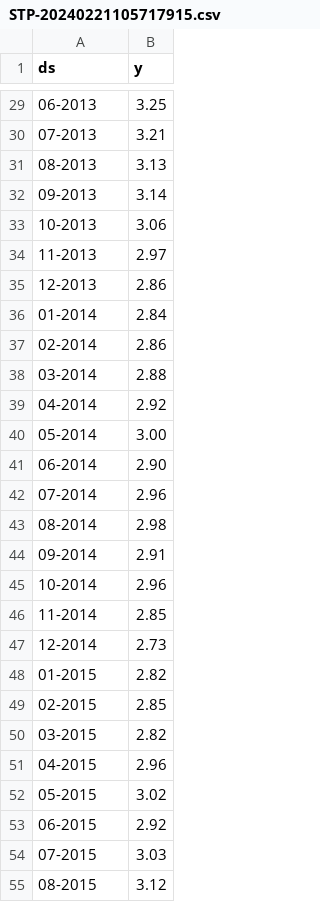
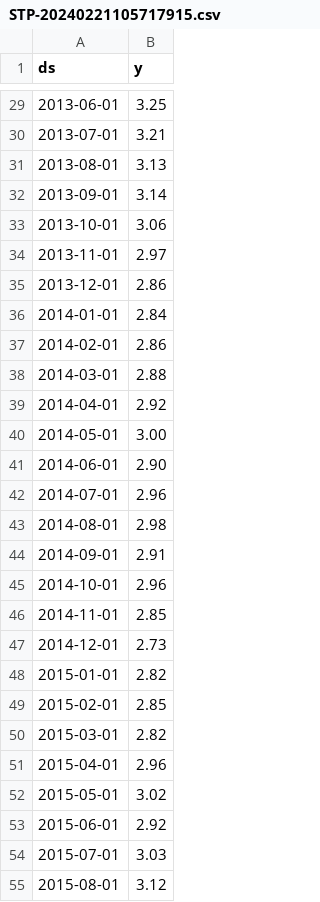
Before and after one commit to safelm/bancocentral, a CSV file: STP-20240221105717915.csv, drawn as a sheet; only a part is shown, gaps mark what is left out; the diff covers the shown part only.

```diff
--- a/STP-20240221105717915.csv
+++ b/STP-20240221105717915.csv
@@ -29,27 +29,27 @@ ds, y
-06-2013, 3.25
-07-2013, 3.21
-08-2013, 3.13
-09-2013, 3.14
-10-2013, 3.06
-11-2013, 2.97
-12-2013, 2.86
-01-2014, 2.84
-02-2014, 2.86
-03-2014, 2.88
-04-2014, 2.92
-05-2014, 3.00
-06-2014, 2.90
-07-2014, 2.96
-08-2014, 2.98
-09-2014, 2.91
-10-2014, 2.96
-11-2014, 2.85
-12-2014, 2.73
-01-2015, 2.82
-02-2015, 2.85
-03-2015, 2.82
-04-2015, 2.96
-05-2015, 3.02
-06-2015, 2.92
-07-2015, 3.03
-08-2015, 3.12
+2013-06-01, 3.25
+2013-07-01, 3.21
+2013-08-01, 3.13
+2013-09-01, 3.14
+2013-10-01, 3.06
+2013-11-01, 2.97
+2013-12-01, 2.86
+2014-01-01, 2.84
+2014-02-01, 2.86
+2014-03-01, 2.88
+2014-04-01, 2.92
+2014-05-01, 3.00
+2014-06-01, 2.90
+2014-07-01, 2.96
+2014-08-01, 2.98
+2014-09-01, 2.91
+2014-10-01, 2.96
+2014-11-01, 2.85
+2014-12-01, 2.73
+2015-01-01, 2.82
+2015-02-01, 2.85
+2015-03-01, 2.82
+2015-04-01, 2.96
+2015-05-01, 3.02
+2015-06-01, 2.92
+2015-07-01, 3.03
+2015-08-01, 3.12
```
Also changed, not shown: 127 edited cells elsewhere in this file.
